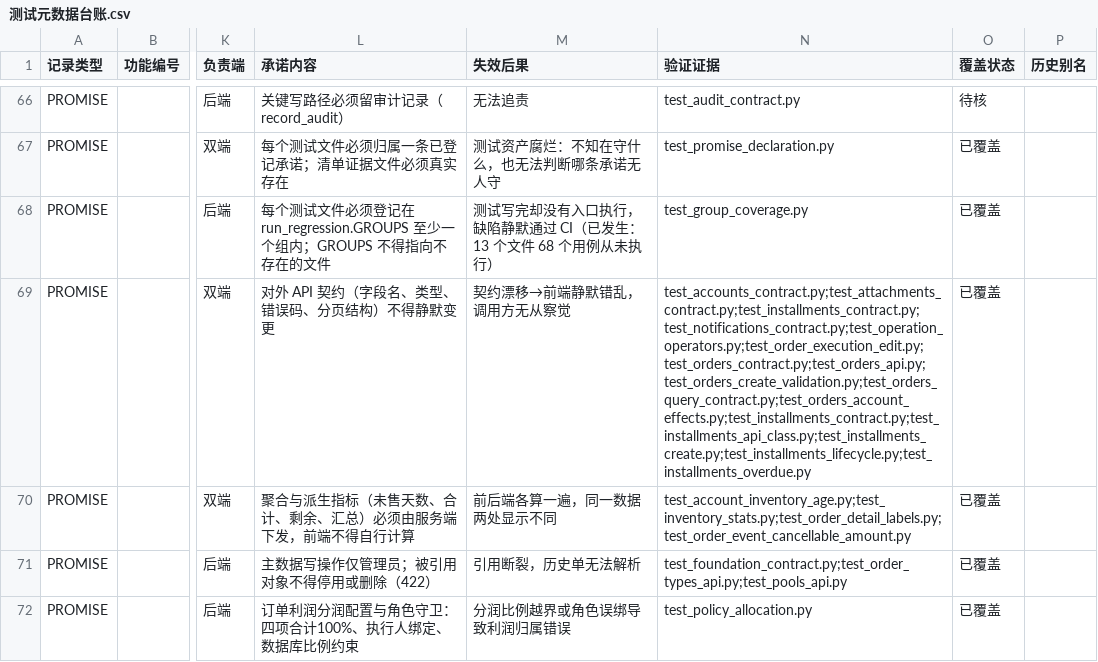
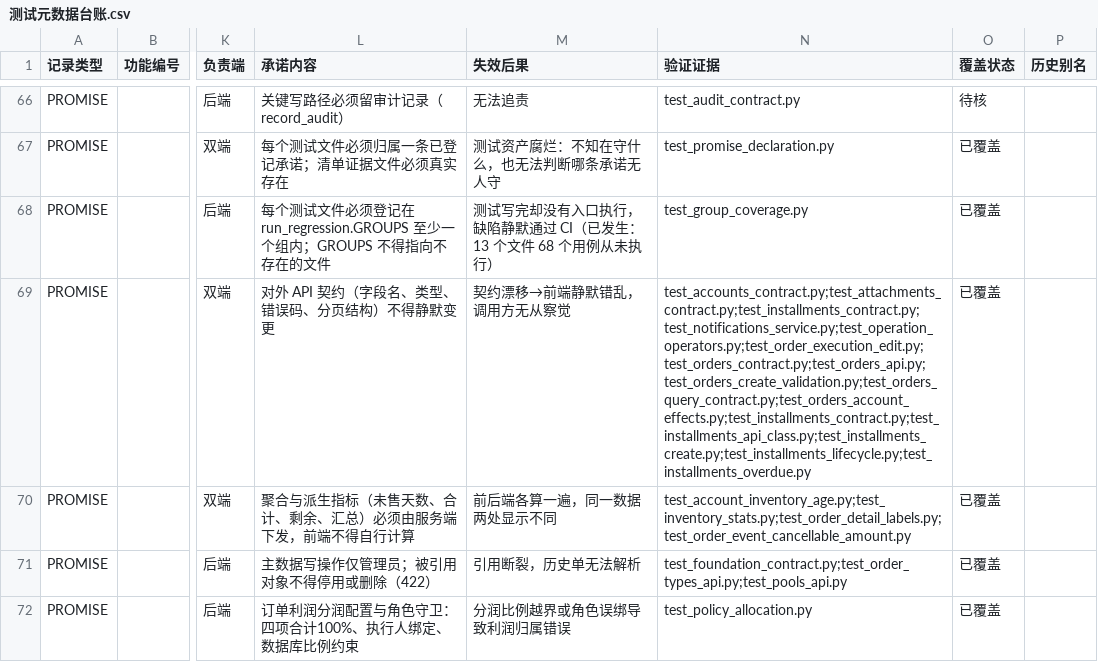
Before and after one commit to heyi2019/hjsd, a CSV file: docs/testing/测试元数据台账.csv, drawn as a sheet; only a part is shown, gaps mark what is left out; the diff covers the shown part only; the diff names each change by its address in the sheet, - before the commit and + after, or states it on an @@ line.

```diff
--- a/docs/testing/测试元数据台账.csv
+++ b/docs/testing/测试元数据台账.csv
-N69 (验证证据): test_accounts_contract.py;test_attachments_contract.py;test_installments_contract.py;test_notifications_contract.py;test_operation_operators.py;test_order_execution_edit.py;test_orders_contract.py;test_orders_api.py;test_orders_create_validation.py;test_orders_query_contract.py;test_orders_account_effects.py;test_installments_contract.py;test_installments_api_class.py;test_installments_create.py;test_installments_lifecycle.py;test_installments_overdue.py
+N69 (验证证据): test_accounts_contract.py;test_attachments_contract.py;test_installments_contract.py;test_notifications_service.py;test_operation_operators.py;test_order_execution_edit.py;test_orders_contract.py;test_orders_api.py;test_orders_create_validation.py;test_orders_query_contract.py;test_orders_account_effects.py;test_installments_contract.py;test_installments_api_class.py;test_installments_create.py;test_installments_lifecycle.py;test_installments_overdue.py
```
Also changed, not shown: 1 added row elsewhere in this file, 20 other files.
